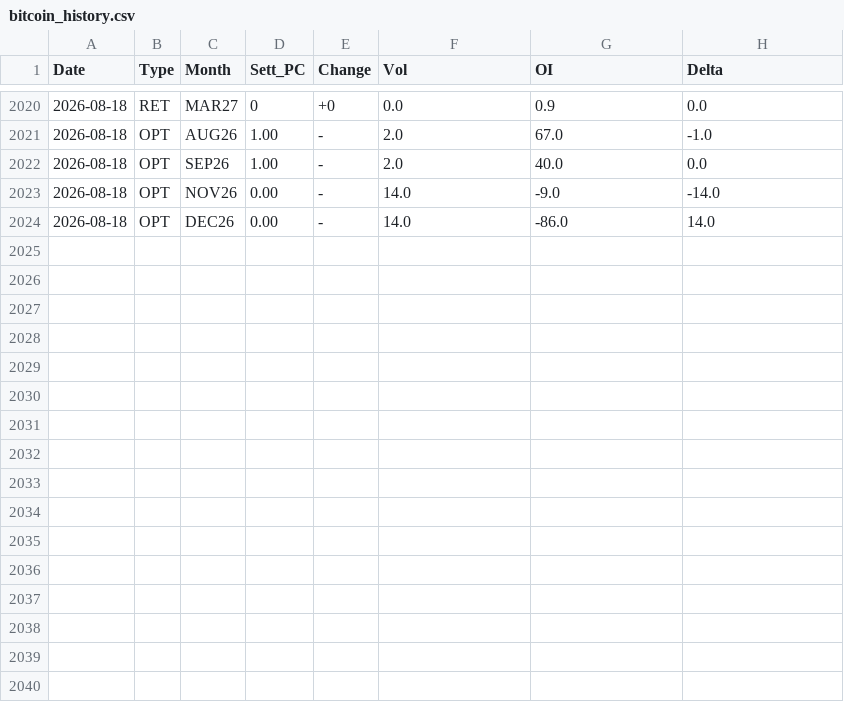
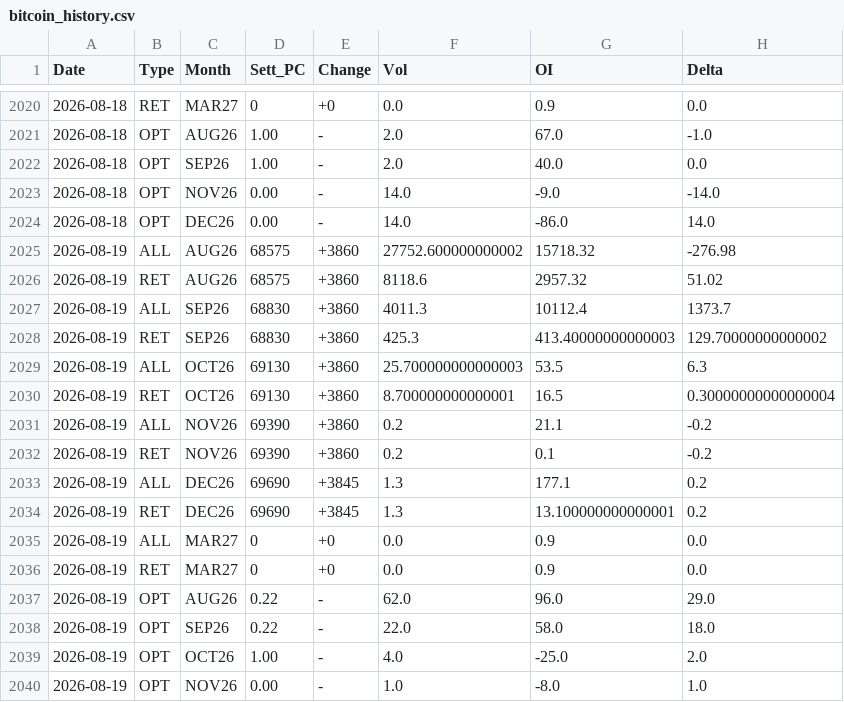
Before and after one commit to jianhuaa/fx-telegram-bot, a CSV file: bitcoin_history.csv, drawn as a sheet; only a part is shown, gaps mark what is left out; the diff names each change by its address in the sheet, - before the commit and + after, or states it on an @@ line.

```diff
--- a/bitcoin_history.csv
+++ b/bitcoin_history.csv
+row 2025: 2026-08-19 | ALL | AUG26 | 68575 | +3860 | 27752.600000000002 | 15718.32 | -276.98
+row 2026: 2026-08-19 | RET | AUG26 | 68575 | +3860 | 8118.6 | 2957.32 | 51.02
+row 2027: 2026-08-19 | ALL | SEP26 | 68830 | +3860 | 4011.3 | 10112.4 | 1373.7
+row 2028: 2026-08-19 | RET | SEP26 | 68830 | +3860 | 425.3 | 413.40000000000003 | 129.70000000000002
+row 2029: 2026-08-19 | ALL | OCT26 | 69130 | +3860 | 25.700000000000003 | 53.5 | 6.3
+row 2030: 2026-08-19 | RET | OCT26 | 69130 | +3860 | 8.700000000000001 | 16.5 | 0.30000000000000004
+row 2031: 2026-08-19 | ALL | NOV26 | 69390 | +3860 | 0.2 | 21.1 | -0.2
+row 2032: 2026-08-19 | RET | NOV26 | 69390 | +3860 | 0.2 | 0.1 | -0.2
+row 2033: 2026-08-19 | ALL | DEC26 | 69690 | +3845 | 1.3 | 177.1 | 0.2
+row 2034: 2026-08-19 | RET | DEC26 | 69690 | +3845 | 1.3 | 13.100000000000001 | 0.2
+row 2035: 2026-08-19 | ALL | MAR27 | 0 | +0 | 0.0 | 0.9 | 0.0
+row 2036: 2026-08-19 | RET | MAR27 | 0 | +0 | 0.0 | 0.9 | 0.0
+row 2037: 2026-08-19 | OPT | AUG26 | 0.22 | - | 62.0 | 96.0 | 29.0
+row 2038: 2026-08-19 | OPT | SEP26 | 0.22 | - | 22.0 | 58.0 | 18.0
+row 2039: 2026-08-19 | OPT | OCT26 | 1.00 | - | 4.0 | -25.0 | 2.0
+row 2040: 2026-08-19 | OPT | NOV26 | 0.00 | - | 1.0 | -8.0 | 1.0
```
Also changed, not shown: nasdaq_history.csv, russell_history.csv, 4 other files.
